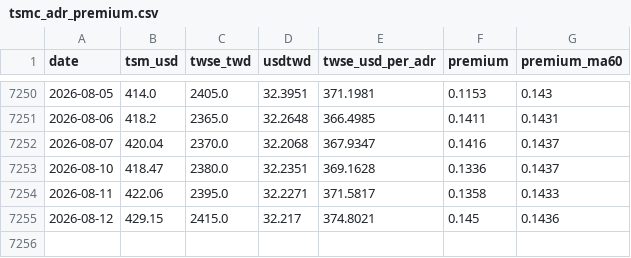
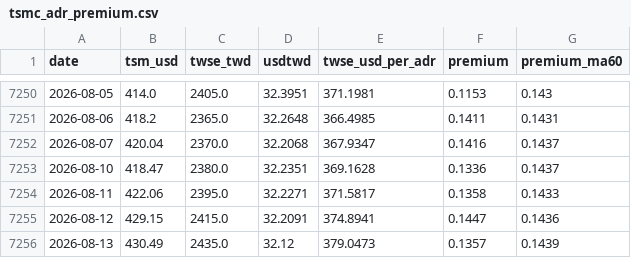
Before and after one commit to dykim0210/tsmc-adr-premium, a CSV file: data/tsmc_adr_premium.csv, drawn as a sheet; only a part is shown, gaps mark what is left out.

```diff
--- a/data/tsmc_adr_premium.csv
+++ b/data/tsmc_adr_premium.csv
@@ -7254,2 +7254,3 @@
 2026-08-11,422.06,2395.0,32.2271,371.5817,0.1358,0.1433
-2026-08-12,429.15,2415.0,32.217,374.8021,0.145,0.1436
+2026-08-12,429.15,2415.0,32.2091,374.8941,0.1447,0.1436
+2026-08-13,430.49,2435.0,32.12,379.0473,0.1357,0.1439
```
Also changed, not shown: 1 other file.
